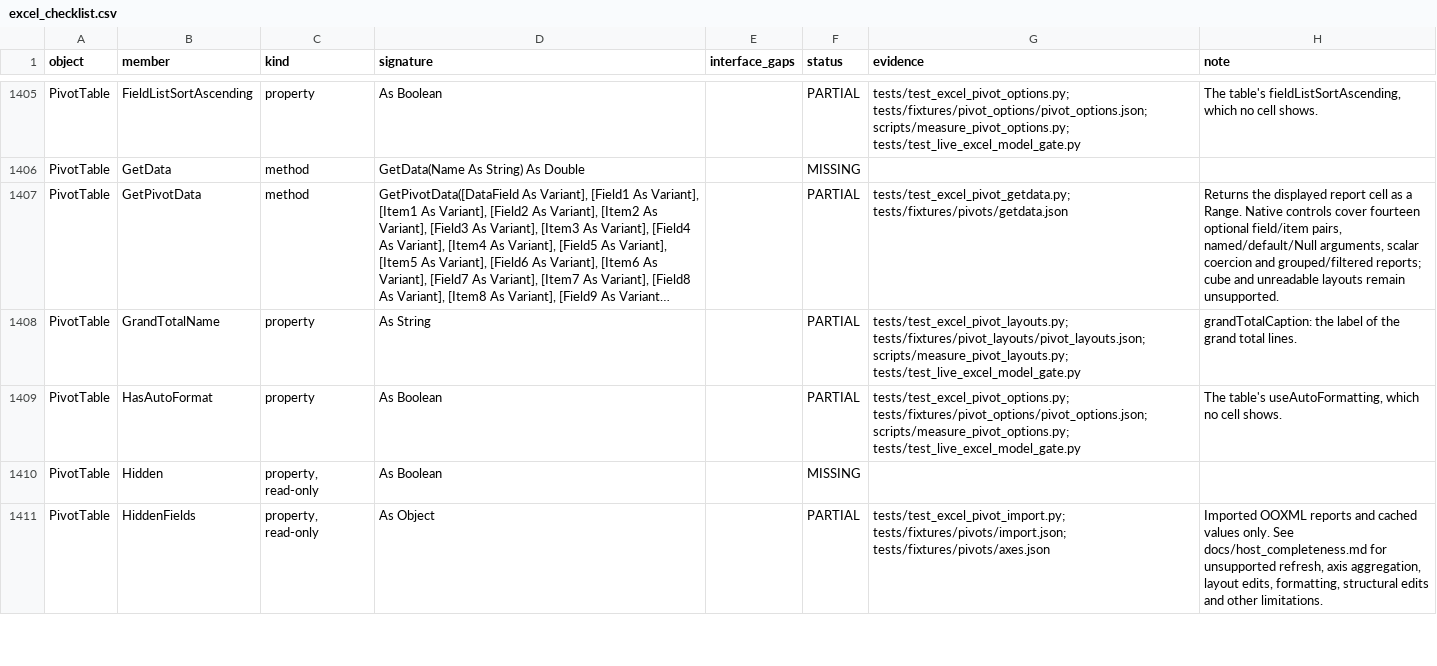
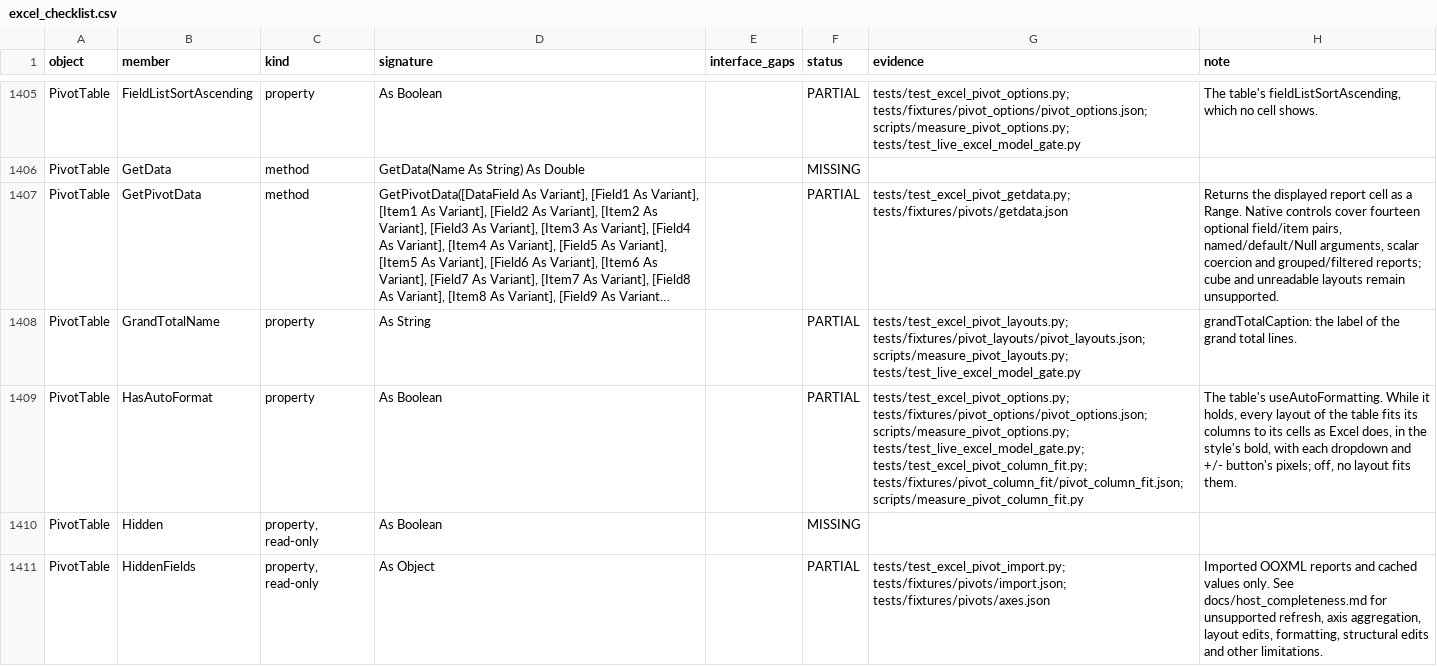
Before and after one commit to WilliamSmithEdward/pyOpenVBA, a CSV file: docs/excel_checklist.csv, drawn as a sheet; only a part is shown, gaps mark what is left out; long unchanged cells end in …; the diff covers the shown part only; the diff names each change by its address in the sheet, - before the commit and + after, or states it on an @@ line.

Commit message:
Fit a pivot table's columns to its cells as Excel does (#198)
Each time a pivot table is laid out, Excel fits its columns to its
cells, Autofit column widths on update. The model left them at their
width, so every pivot sheet it saved had columns Excel's did not. Now a
layout fits each column of the table exactly, narrower as well as
wider, over a width a macro set, from the table's own cells, and a save
writes the widths with bestFit beside them.

A cell is measured as AutoFit measures it, in the bold its table style
draws there. Every element of each of Excel's 144 built-in pivot and
table styles is read from Excel, and the style's flags turn some off.
A dropdown adds 16 pixels after the width formula. A compact label
beside the +/- buttons starts 88/7 pixels in, and each depth adds 9
pixels for each compact indent step, 90/7 at least. A subtotal's label
sits at its plain indent. An item whose only children are the Values
captions shows no button.

Outline and tabular forms keep an outer row field's column as it is.
Where the columns show their fields' captions, each run of item columns
that a total column closes is made as wide as its widest. A new style
fits the columns again; a style's flags and the +/- buttons wait for
the next layout, and HasAutoFormat off fits nothing.

scripts/measure_pivot_column_fit.py measures the styles, 800 compact
labels, 480 subtotal labels, 17 outline and tabular layouts and 27
edited tables, all replayed in tests/test_excel_pivot_column_fit.py.
Every pivot replay suite now also compares each sheet's column widths
with Excel's file, 3,166 columns in all. The one left out is a styled
table that a later refresh of a shared cache refits in Excel; the model
gives each table its own cache, which is recorded as a gap.

```diff
--- a/docs/excel_checklist.csv
+++ b/docs/excel_checklist.csv
-G1409 (evidence): …tests/fixtures/pivot_options/pivot_options.json; scripts/measure_pivot_options.py; tests/test_live_excel_model_gate.py
+G1409 (evidence): …tests/fixtures/pivot_options/pivot_options.json; scripts/measure_pivot_options.py; tests/test_live_excel_model_gate.py; tests/test_excel_pivot_column_fit.py; tests/fixtures/pivot_column_fit/pivot_column_fit.json; scripts/measure_pivot_column_fit.py
-H1409 (note): The table's useAutoFormatting, which no cell shows.
+H1409 (note): The table's useAutoFormatting. While it holds, every layout of the table fits its columns to its cells as Excel does, in the style's bold, with each dropdown and +/- button's pixels; off, no layout fits them.
```
Also changed, not shown: 4 edited cells elsewhere in this file, 20 other files.
